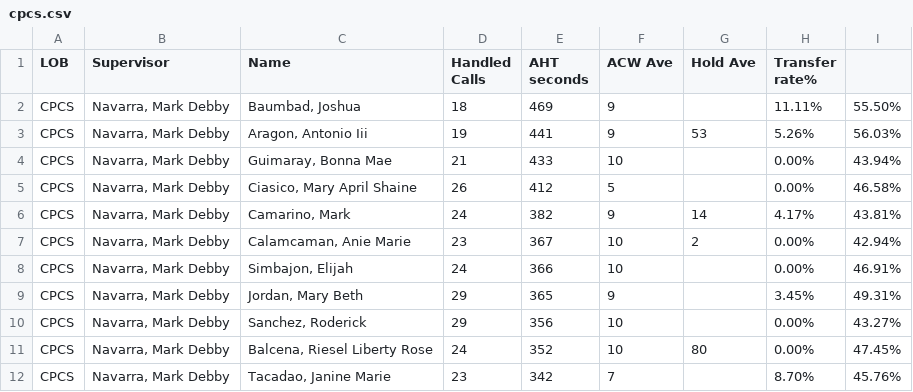
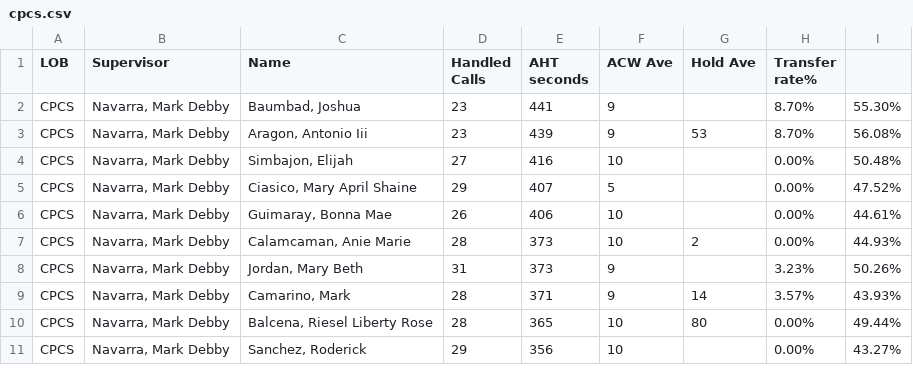
Before and after one commit to mosaicphl/CPCSAHTinterval, a CSV file: cpcs.csv, drawn as a sheet; only a part is shown; the diff covers the shown part only.

```diff
--- a/cpcs.csv
+++ b/cpcs.csv
@@ -1,12 +1,11 @@
 LOB,Supervisor,Name ,Handled Calls ,AHT seconds,ACW Ave,Hold Ave,Transfer rate%,
-CPCS,"Navarra, Mark Debby","Baumbad, Joshua",18,469,9,,11.11%,55.50%
-CPCS,"Navarra, Mark Debby","Aragon, Antonio Iii",19,441,9,53,5.26%,56.03%
-CPCS,"Navarra, Mark Debby","Guimaray, Bonna Mae",21,433,10,,0.00%,43.94%
-CPCS,"Navarra, Mark Debby","Ciasico, Mary April Shaine",26,412,5,,0.00%,46.58%
-CPCS,"Navarra, Mark Debby","Camarino, Mark",24,382,9,14,4.17%,43.81%
-CPCS,"Navarra, Mark Debby","Calamcaman, Anie Marie",23,367,10,2,0.00%,42.94%
-CPCS,"Navarra, Mark Debby","Simbajon, Elijah",24,366,10,,0.00%,46.91%
-CPCS,"Navarra, Mark Debby","Jordan, Mary Beth",29,365,9,,3.45%,49.31%
+CPCS,"Navarra, Mark Debby","Baumbad, Joshua",23,441,9,,8.70%,55.30%
+CPCS,"Navarra, Mark Debby","Aragon, Antonio Iii",23,439,9,53,8.70%,56.08%
+CPCS,"Navarra, Mark Debby","Simbajon, Elijah",27,416,10,,0.00%,50.48%
+CPCS,"Navarra, Mark Debby","Ciasico, Mary April Shaine",29,407,5,,0.00%,47.52%
+CPCS,"Navarra, Mark Debby","Guimaray, Bonna Mae",26,406,10,,0.00%,44.61%
+CPCS,"Navarra, Mark Debby","Calamcaman, Anie Marie",28,373,10,2,0.00%,44.93%
+CPCS,"Navarra, Mark Debby","Jordan, Mary Beth",31,373,9,,3.23%,50.26%
+CPCS,"Navarra, Mark Debby","Camarino, Mark",28,371,9,14,3.57%,43.93%
+CPCS,"Navarra, Mark Debby","Balcena, Riesel Liberty Rose",28,365,10,80,0.00%,49.44%
 CPCS,"Navarra, Mark Debby","Sanchez, Roderick",29,356,10,,0.00%,43.27%
-CPCS,"Navarra, Mark Debby","Balcena, Riesel Liberty Rose",24,352,10,80,0.00%,47.45%
-CPCS,"Navarra, Mark Debby","Tacadao, Janine Marie",23,342,7,,8.70%,45.76%
```
Also changed, not shown: 1 added row and 28 edited cells elsewhere in this file, cpcsAHT.csv.
